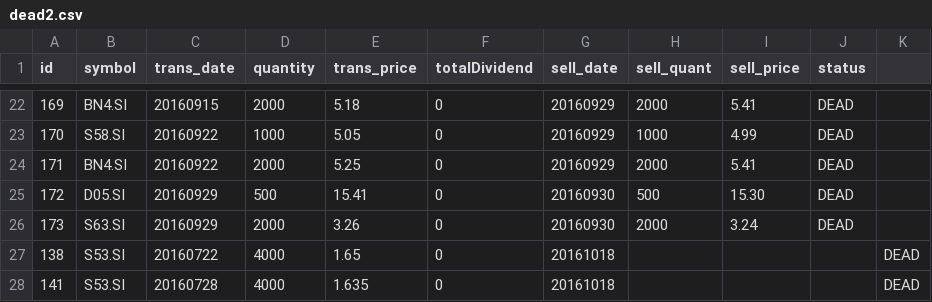
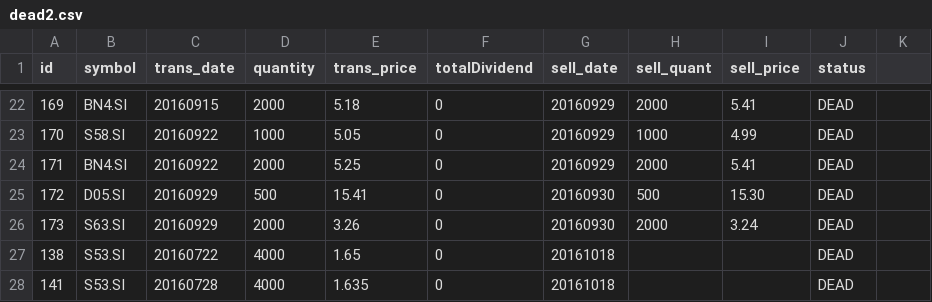
Before and after one commit to ozyxzzzss/git_csv, a CSV file: dead2.csv, drawn as a sheet; only a part is shown, gaps mark what is left out.

Commit message:
Update dead2.csv

```diff
--- a/dead2.csv
+++ b/dead2.csv
@@ -26,3 +26,3 @@ id,symbol,trans_date,quantity,trans_price, totalDividend, sell_date,sell_quant,
 173,S63.SI,20160929,2000,3.26,0,20160930,2000,3.24,DEAD
-138,S53.SI,20160722,4000,1.65,0,20161018,,,,DEAD
-141,S53.SI,20160728,4000,1.635,0,20161018,,,,DEAD
+138,S53.SI,20160722,4000,1.65,0,20161018,,,DEAD
+141,S53.SI,20160728,4000,1.635,0,20161018,,,DEAD
```
